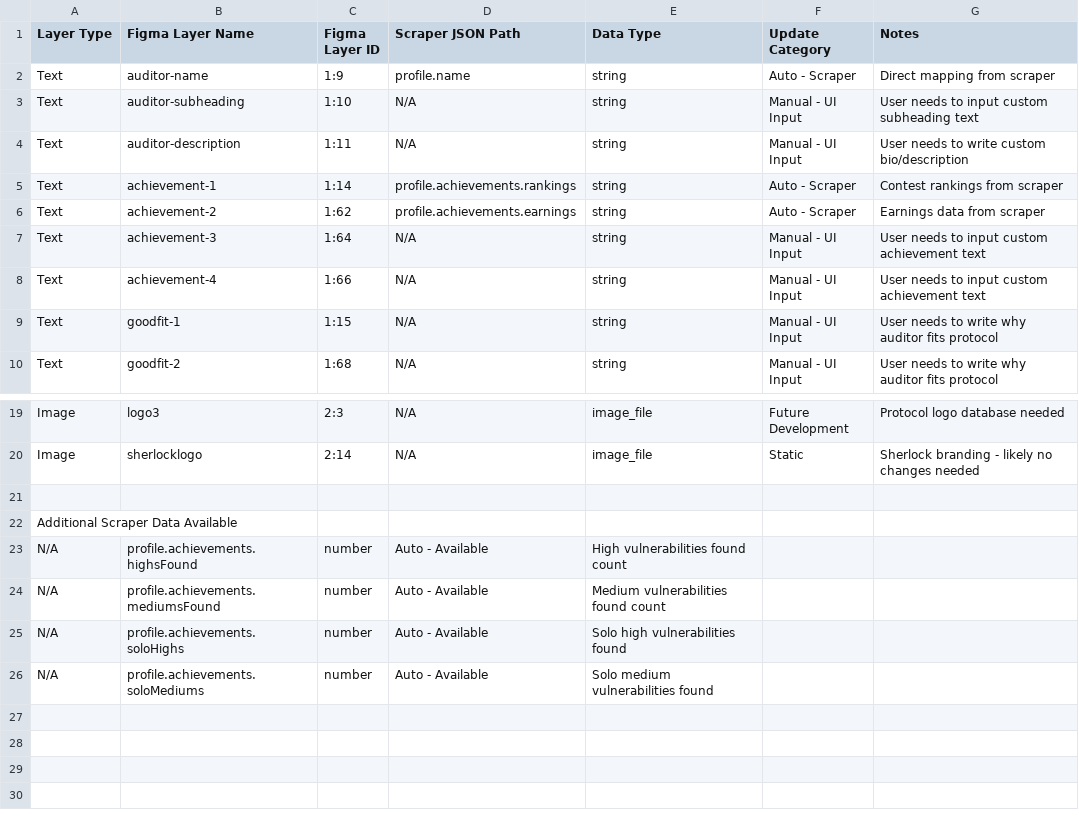
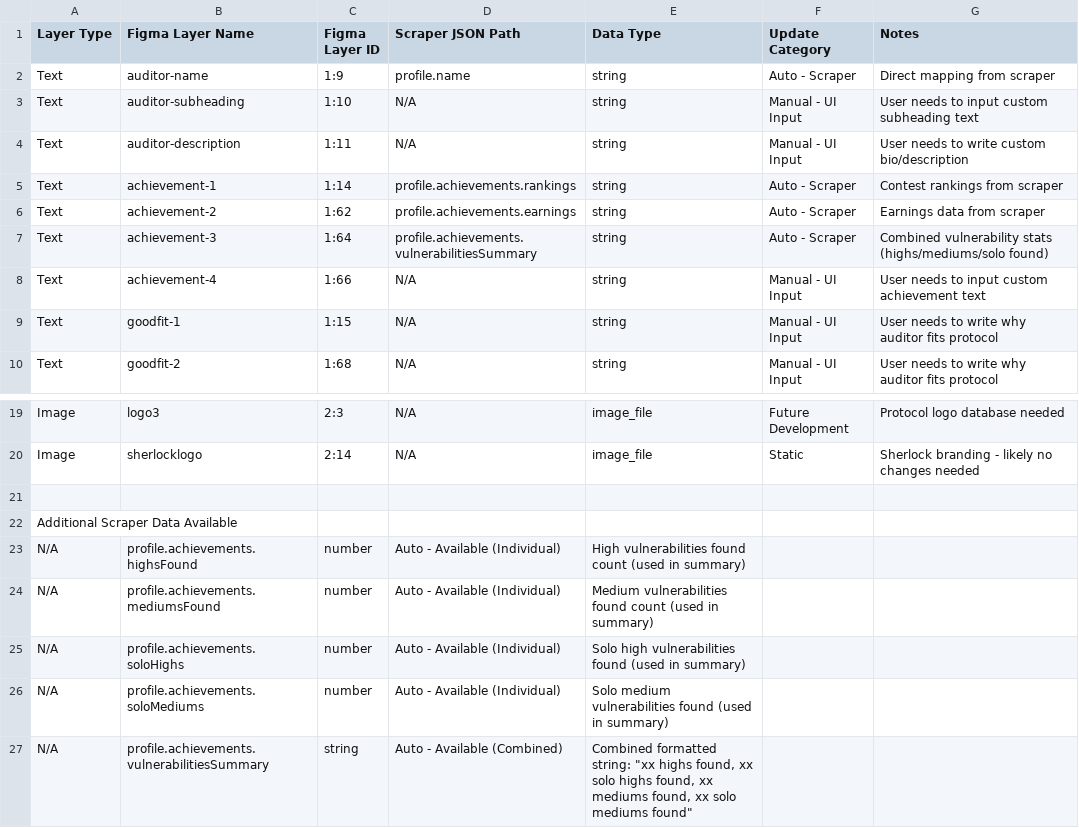
Before and after one commit to chickenparmesean/sherlock_scraper2, a CSV file: figma-scraper-mapping.csv, drawn as a sheet; only a part is shown, gaps mark what is left out.

```diff
--- a/figma-scraper-mapping.csv
+++ b/figma-scraper-mapping.csv
@@ -6,3 +6,3 @@ Text,achievement-1,1:14,profile.achievements.rankings,string,Auto - Scraper,Cont
 Text,achievement-2,1:62,profile.achievements.earnings,string,Auto - Scraper,Earnings data from scraper
-Text,achievement-3,1:64,N/A,string,Manual - UI Input,User needs to input custom achievement text
+Text,achievement-3,1:64,profile.achievements.vulnerabilitiesSummary,string,Auto - Scraper,Combined vulnerability stats (highs/mediums/solo found)
 Text,achievement-4,1:66,N/A,string,Manual - UI Input,User needs to input custom achievement text
@@ -22,5 +22,6 @@ Image,sherlocklogo,2:14,N/A,image_file,Static,Sherlock branding - likely no chan
 Additional Scraper Data Available,,,,,
-N/A,profile.achievements.highsFound,number,Auto - Available,High vulnerabilities found count
-N/A,profile.achievements.mediumsFound,number,Auto - Available,Medium vulnerabilities found count
-N/A,profile.achievements.soloHighs,number,Auto - Available,Solo high vulnerabilities found
-N/A,profile.achievements.soloMediums,number,Auto - Available,Solo medium vulnerabilities found
+N/A,profile.achievements.highsFound,number,Auto - Available (Individual),High vulnerabilities found count (used in summary)
+N/A,profile.achievements.mediumsFound,number,Auto - Available (Individual),Medium vulnerabilities found count (used in summary)
+N/A,profile.achievements.soloHighs,number,Auto - Available (Individual),Solo high vulnerabilities found (used in summary)
+N/A,profile.achievements.soloMediums,number,Auto - Available (Individual),Solo medium vulnerabilities found (used in summary)
+N/A,profile.achievements.vulnerabilitiesSummary,string,Auto - Available (Combined),"Combined formatted string: ""xx highs found, xx solo highs found, xx mediums found, xx solo mediums found"""
```
Also changed, not shown: 7 other files.
